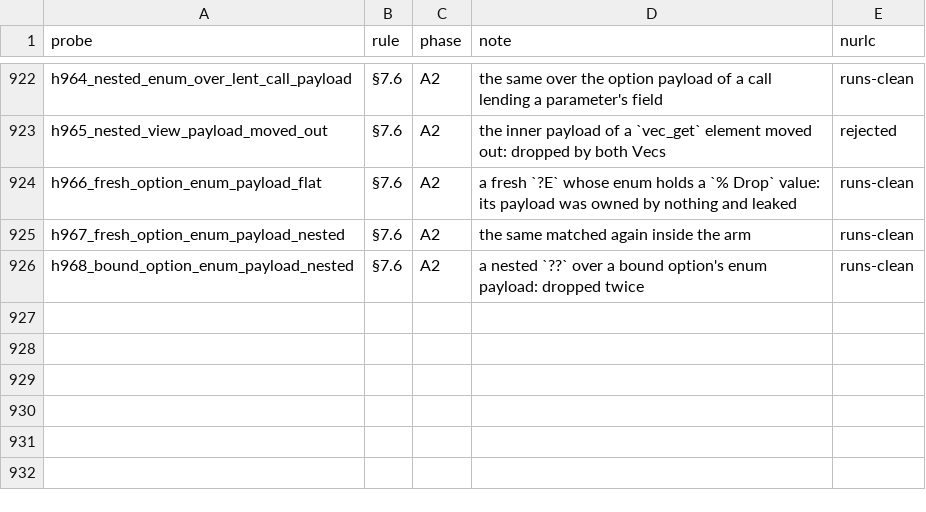
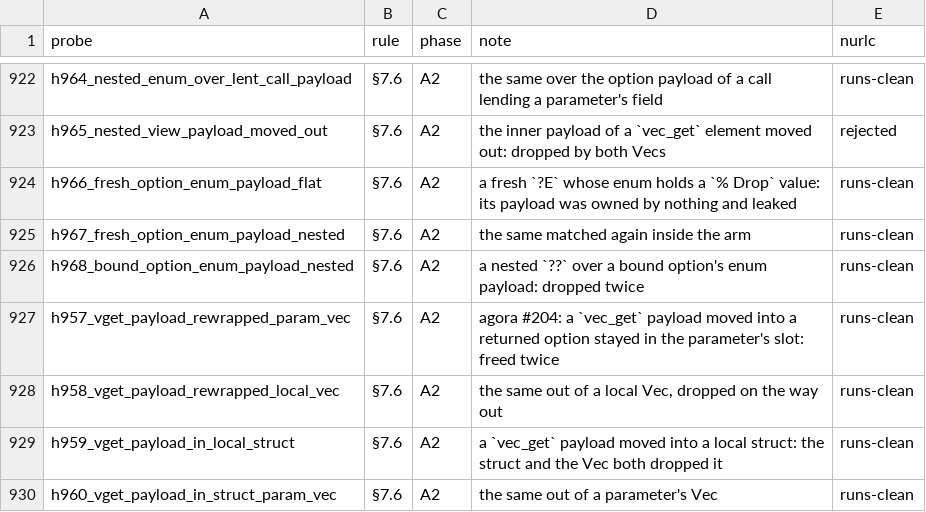
Before and after one commit to nurl-lang/nurl, a TSV file: formal/corpus/map.tsv, drawn as a sheet; only a part is shown, gaps mark what is left out; the diff names each change by its address in the sheet, - before the commit and + after, or states it on an @@ line.

```diff
--- a/formal/corpus/map.tsv
+++ b/formal/corpus/map.tsv
+row 927: h957_vget_payload_rewrapped_param_vec | §7.6 | A2 | agora #204: a `vec_get` payload moved into a returned option stayed in the parameter's slot: freed twice | runs-clean
+row 928: h958_vget_payload_rewrapped_local_vec | §7.6 | A2 | the same out of a local Vec, dropped on the way out | runs-clean
+row 929: h959_vget_payload_in_local_struct | §7.6 | A2 | a `vec_get` payload moved into a local struct: the struct and the Vec both dropped it | runs-clean
+row 930: h960_vget_payload_in_struct_param_vec | §7.6 | A2 | the same out of a parameter's Vec | runs-clean
```
Also changed, not shown: 11 other files.
